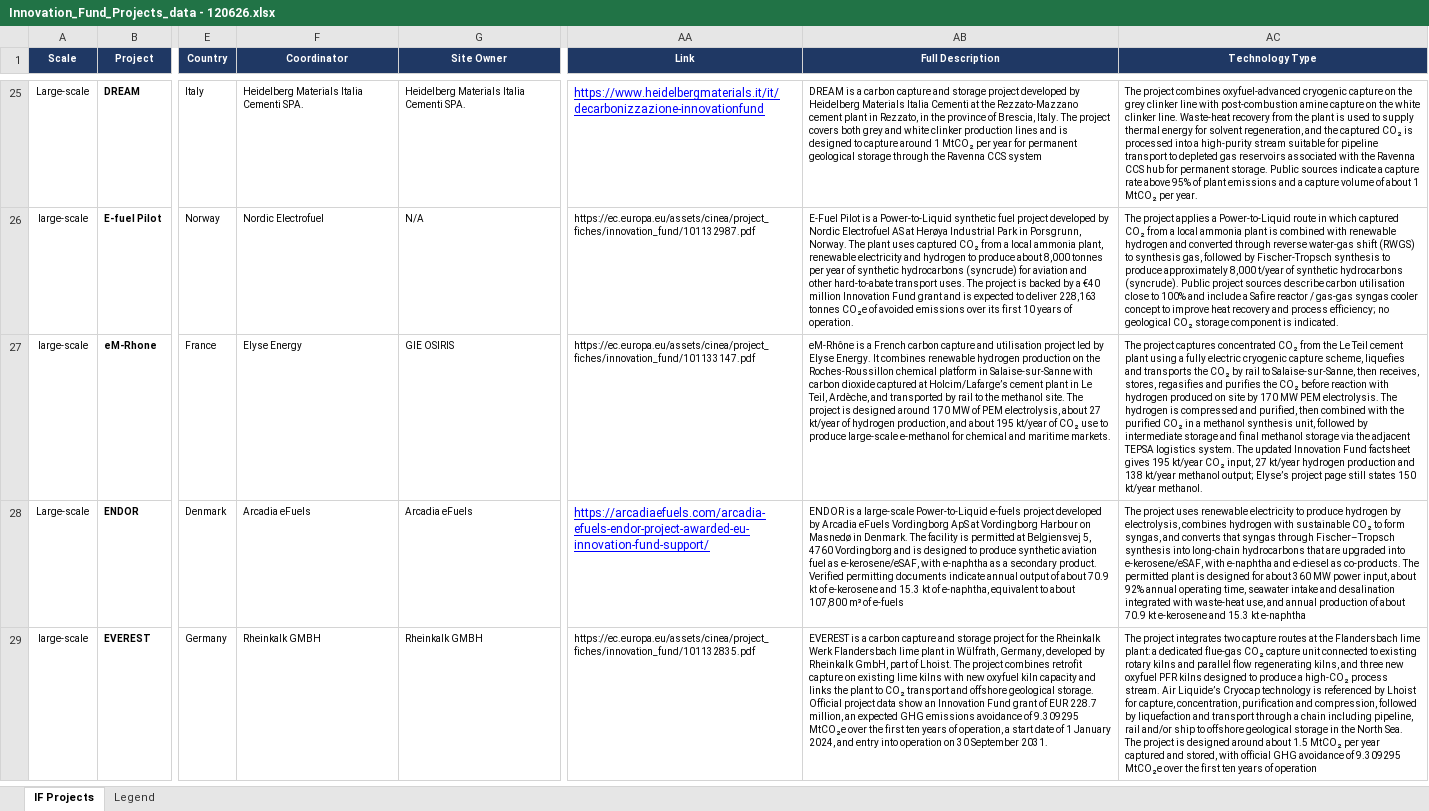
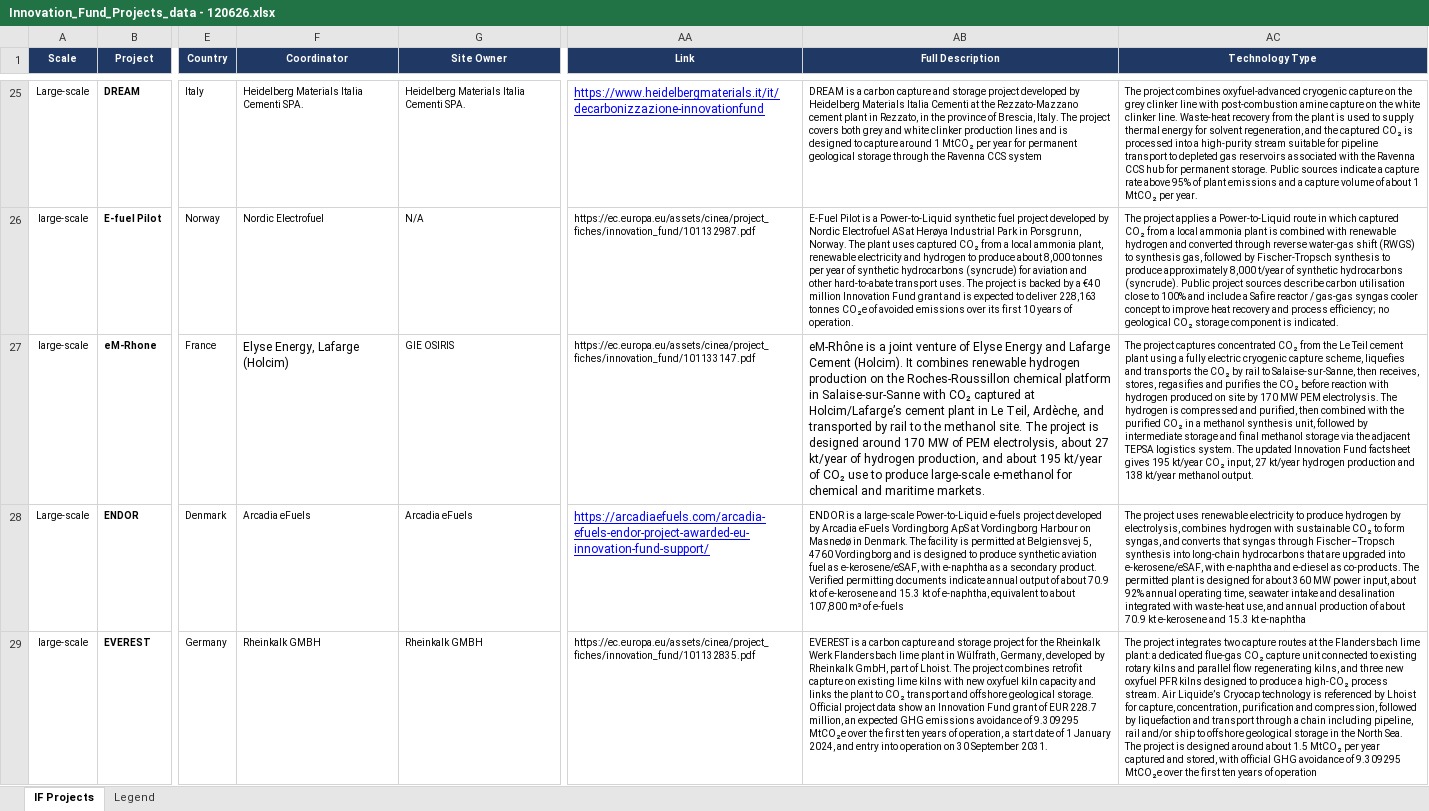
Before and after one commit to salmanZEP/if-map, an Excel workbook: excel_data/Innovation_Fund_Projects_data - 120626.xlsx, sheet IF Projects, drawn as a sheet; only a part is shown, gaps mark what is left out; values as stored, in another font and other column widths than the file's, no borders; the diff names each change by its address in the sheet, - before the commit and + after, or states it on an @@ line.

Commit message:
modified:   excel_data/Innovation_Fund_Projects_data - 120626.xlsx 	modified:   public/data/meta.json 	modified:   public/data/projects.json

```diff
--- a/excel_data/Innovation_Fund_Projects_data - 120626.xlsx (sheet IF Projects)
+++ b/excel_data/Innovation_Fund_Projects_data - 120626.xlsx (sheet IF Projects)
-F27 (Coordinator): Elyse Energy
+F27 (Coordinator): Elyse Energy, Lafarge (Holcim)
@@ F27 text size: larger @@
-AB27 (Full Description): …is a French carbon capture and utilisation project led by Elyse Energy. It combines renewable hydrogen production on the Roches-Roussillon chemical platform in Salaise-sur-Sanne with carbon dioxide captured at…
+AB27 (Full Description): …is a joint venture of Elyse Energy and Lafarge Cement (Holcim). It combines renewable hydrogen production on the Roches-Roussillon chemical platform in Salaise-sur-Sanne with CO₂ captured at…
@@ AB27 text size: larger @@
-AC27 (Technology Type): …kt/year methanol output; Elyse’s project page still states 150 kt/year methanol.
+AC27 (Technology Type): …kt/year methanol output.
```
Also changed, not shown: 2 other files.
